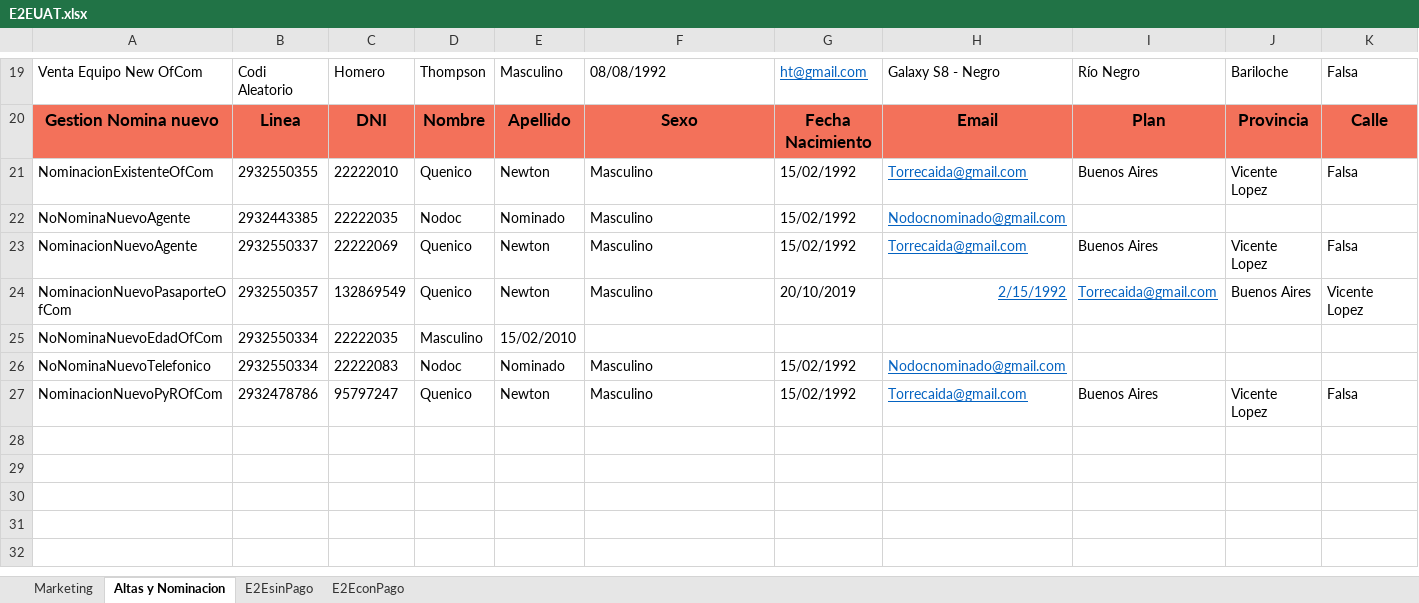
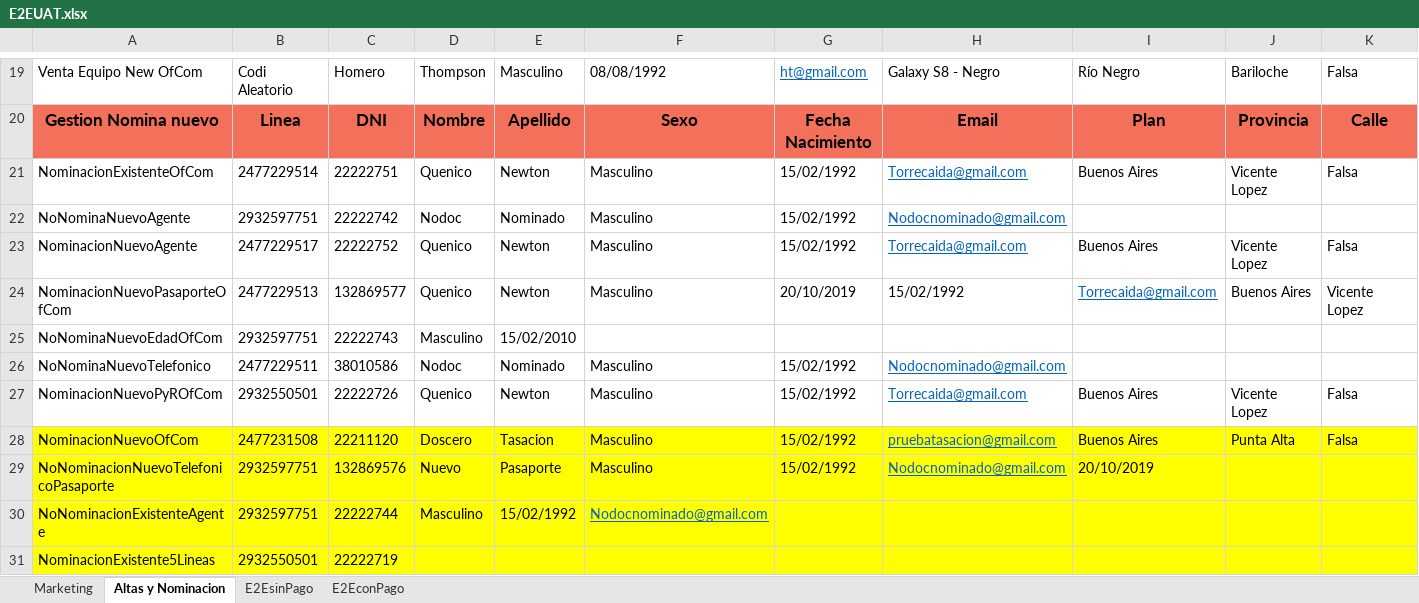
Before and after one commit to FlorangelRC/TelecomProyectoFAN, an Excel workbook: E2EUAT.xlsx, sheet Altas y Nominacion, drawn as a sheet; only a part is shown, gaps mark what is left out; values as stored, in another font and other column widths than the file's, no borders; 1 other sheet too large or unreadable and not compared; rows hold the shown columns only; the diff names each change by its address in the sheet, - before the commit and + after, or states it on an @@ line.

```diff
--- a/E2EUAT.xlsx (sheet Altas y Nominacion)
+++ b/E2EUAT.xlsx (sheet Altas y Nominacion)
-B21: 2932550355
+B21: 2477229514
-C21: 22222010
+C21: 22222751
-B22: 2932443385
+B22: 2932597751
-C22: 22222035
+C22: 22222742
-B23: 2932550337
+B23: 2477229517
-C23: 22222069
+C23: 22222752
-B24: 2932550357
+B24: 2477229513
-C24: 132869549
+C24: 132869577
-H24: 2/15/1992
+H24: 15/02/1992
@@ H24 underline: on → off, text colour: #0563C1 → black @@
-B25: 2932550334
+B25: 2932597751
-C25: 22222035
+C25: 22222743
-B26: 2932550334
+B26: 2477229511
-C26: 22222083
+C26: 38010586
-B27: 2932478786
+B27: 2932550501
-C27: 95797247
+C27: 22222726
+row 28: NominacionNuevoOfCom | 2477231508 | 22211120 | Doscero | Tasacion | Masculino | 15/02/1992 | pruebatasacion@gmail.com | Buenos Aires | Punta Alta | Falsa
+row 29: NoNominacionNuevoTelefonicoPasaporte | 2932597751 | 132869576 | Nuevo | Pasaporte | Masculino | 15/02/1992 | Nodocnominado@gmail.com | 20/10/2019
+row 30: NoNominacionExistenteAgente | 2932597751 | 22222744 | Masculino | 15/02/1992 | Nodocnominado@gmail.com
+row 31: NominacionExistente5Lineas | 2932550501 | 22222719
```
Also changed, not shown: sheet E2EconPago.
